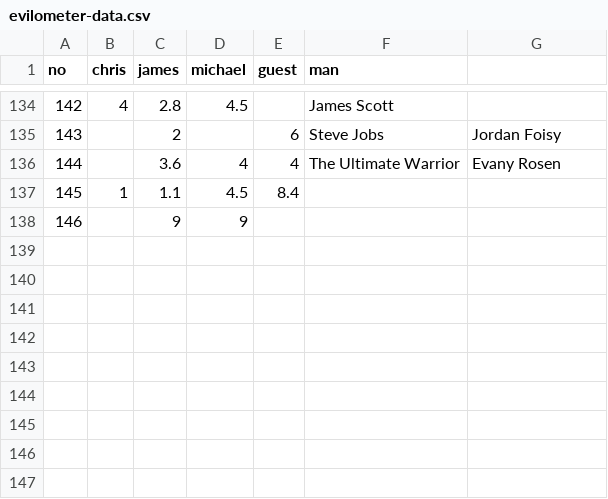
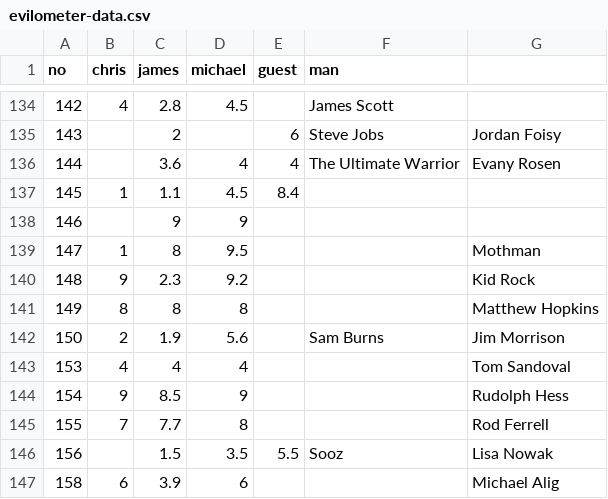
Before and after one commit to cjlm/evilpedia, a CSV file: src/_data/evilometer-data.csv, drawn as a sheet; only a part is shown, gaps mark what is left out; the diff names each change by its address in the sheet, - before the commit and + after, or states it on an @@ line.

Commit message:
bulk update

```diff
--- a/src/_data/evilometer-data.csv
+++ b/src/_data/evilometer-data.csv
+row 139: 147 | 1 | 8 | 9.5 |  |  | Mothman
+row 140: 148 | 9 | 2.3 | 9.2 |  |  | Kid Rock
+row 141: 149 | 8 | 8 | 8 |  |  | Matthew Hopkins
+row 142: 150 | 2 | 1.9 | 5.6 |  | Sam Burns | Jim Morrison
+row 143: 153 | 4 | 4 | 4 |  |  | Tom Sandoval
+row 144: 154 | 9 | 8.5 | 9 |  |  | Rudolph Hess
+row 145: 155 | 7 | 7.7 | 8 |  |  | Rod Ferrell
+row 146: 156 |  | 1.5 | 3.5 | 5.5 | Sooz | Lisa Nowak
+row 147: 158 | 6 | 3.9 | 6 |  |  | Michael Alig
```
